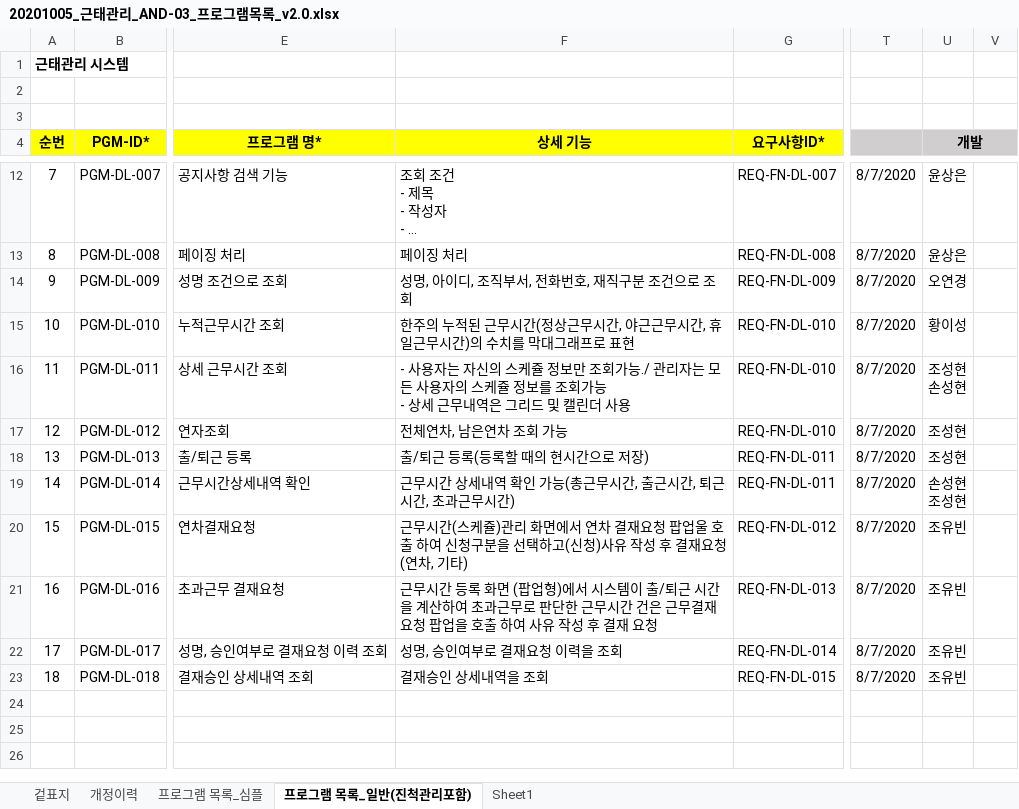
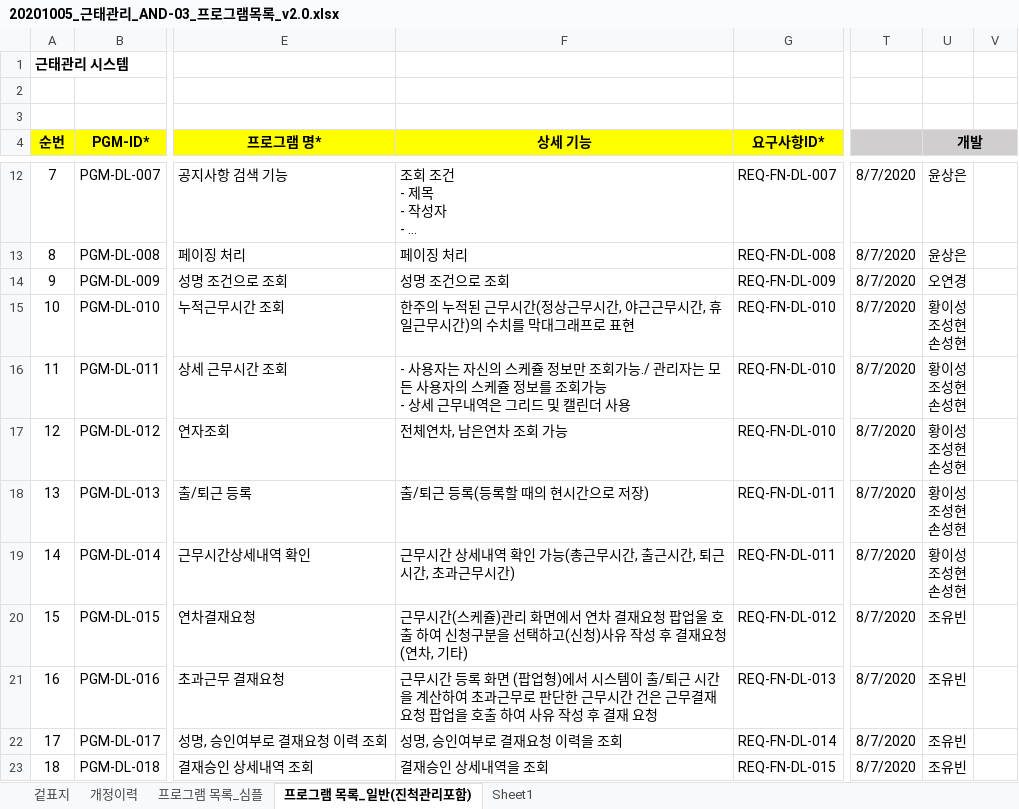
Before and after one commit to smilebulee/infogen_ims, an Excel workbook: 산출물_프로젝트_근태 관리/설계/AND-03.프로그램목록/20201005_근태관리_AND-03_프로그램목록_v2.0.xlsx, sheet 프로그램 목록_일반(진척관리포함), drawn as a sheet; only a part is shown, gaps mark what is left out; long unchanged cells end in …; values as stored, in another font and other column widths than the file's, no borders; ↵ is a line break in a cell; the diff names each change by its address in the sheet, - before the commit and + after, or states it on an @@ line.

```diff
--- a/산출물_프로젝트_근태 관리/설계/AND-03.프로그램목록/20201005_근태관리_AND-03_프로그램목록_v2.0.xlsx (sheet 프로그램 목록_일반(진척관리포함))
+++ b/산출물_프로젝트_근태 관리/설계/AND-03.프로그램목록/20201005_근태관리_AND-03_프로그램목록_v2.0.xlsx (sheet 프로그램 목록_일반(진척관리포함))
-F14 (상세 기능): 성명, 아이디, 조직부서, 전화번호, 재직구분 조건으로 조회
+F14 (상세 기능): 성명 조건으로 조회
-U15 (개발): 황이성
+U15 (개발): 황이성 ↵ 조성현 ↵ 손성현
-U16 (개발): 조성현 ↵ 손성현
+U16 (개발): 황이성 ↵ 조성현 ↵ 손성현
-U17:U18 (개발): 조성현
+U17:U18 (개발): 황이성 ↵ 조성현 ↵ 손성현
-U19 (개발): 손성현 ↵ 조성현
+U19 (개발): 황이성 ↵ 조성현 ↵ 손성현
```
Also changed, not shown: sheet 프로그램 목록_심플, 산출물_프로젝트_근태 관리/분석/AND-01.요구사항정의서/20200731_근태관리_AND-01_요구사항정의서_v2.0.xlsx, 3 other files.
